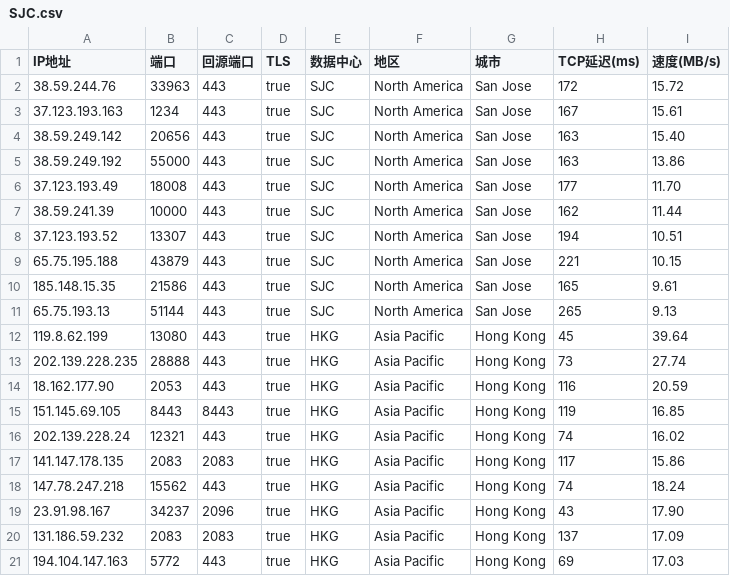
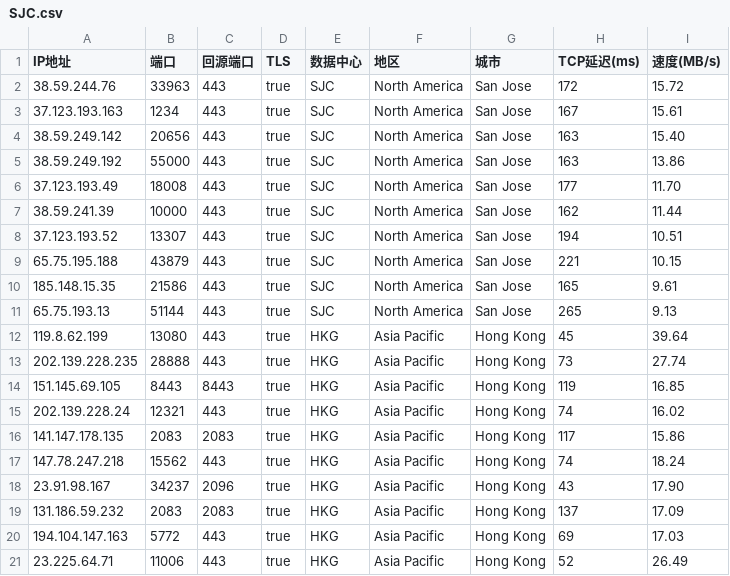
Before and after one commit to weitian8/RM-AX6000-OP, a CSV file: custom/redmi_ax6000/hanwckf/SJC.csv, drawn as a sheet.

Commit message:
Add files via upload

```diff
--- a/custom/redmi_ax6000/hanwckf/SJC.csv
+++ b/custom/redmi_ax6000/hanwckf/SJC.csv
@@ -13,3 +13,2 @@
 202.139.228.235,28888,443,true,HKG,Asia Pacific,Hong Kong,73,27.74
-18.162.177.90,2053,443,true,HKG,Asia Pacific,Hong Kong,116,20.59
 151.145.69.105,8443,8443,true,HKG,Asia Pacific,Hong Kong,119,16.85
@@ -21 +20,2 @@
 194.104.147.163,5772,443,true,HKG,Asia Pacific,Hong Kong,69,17.03
+23.225.64.71,11006,443,true,HKG,Asia Pacific,Hong Kong,52,26.49
```
